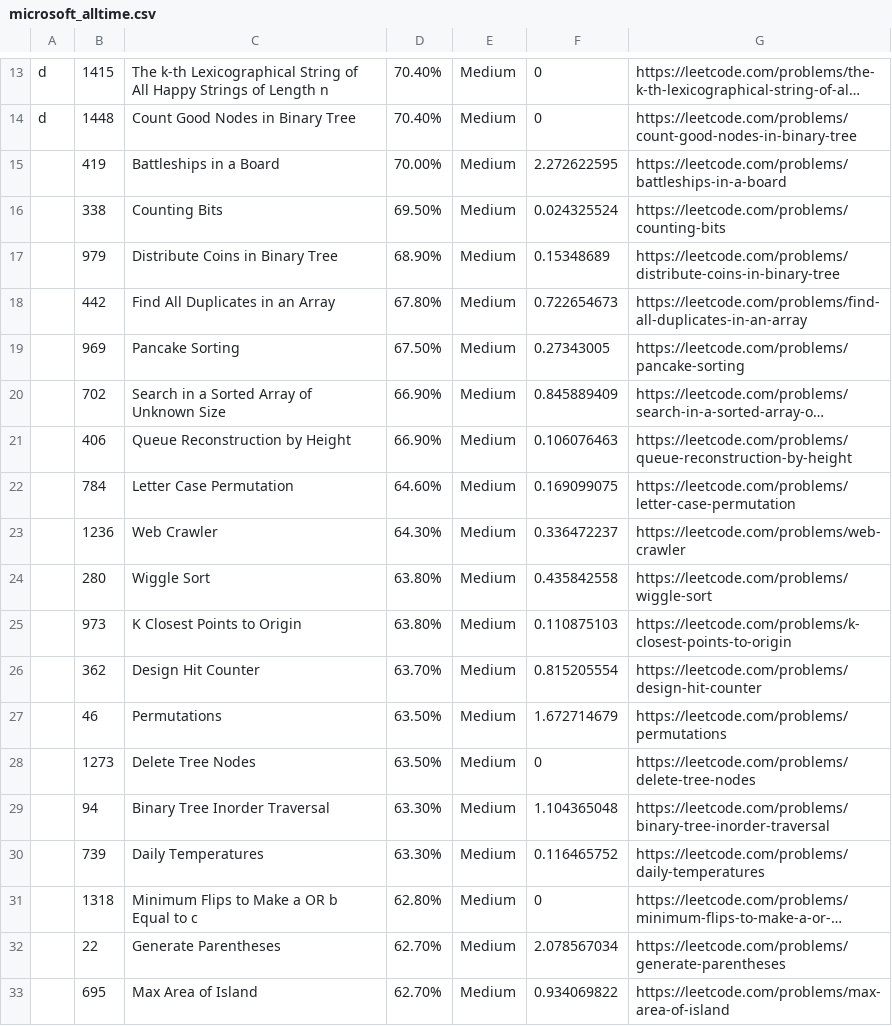
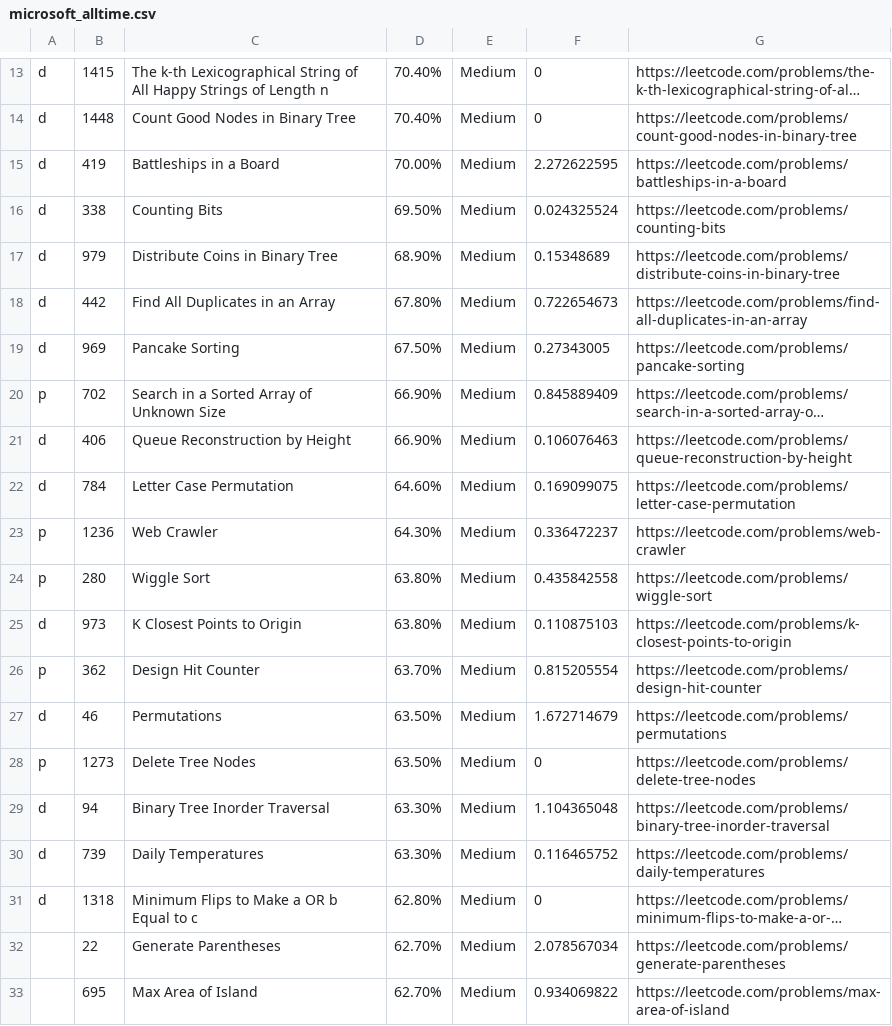
Before and after one commit to imkaran23/Competitive, a CSV file: microsoft_alltime.csv, drawn as a sheet; only a part is shown, gaps mark what is left out; long unchanged cells end in …; the diff names each change by its address in the sheet, - before the commit and + after, or states it on an @@ line.

```diff
--- a/microsoft_alltime.csv
+++ b/microsoft_alltime.csv
-A15:A19: (empty)
+A15:A19: d
-A20: (empty)
+A20: p
-A21:A22: (empty)
+A21:A22: d
-A23:A24: (empty)
+A23:A24: p
-A25: (empty)
+A25: d
-A26: (empty)
+A26: p
-A27: (empty)
+A27: d
-A28: (empty)
+A28: p
-A29:A31: (empty)
+A29:A31: d
```
Also changed, not shown: 12 other files.
